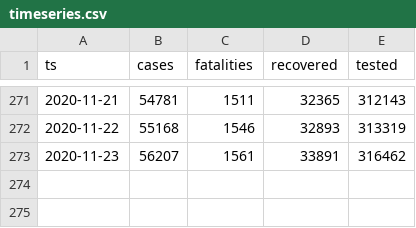
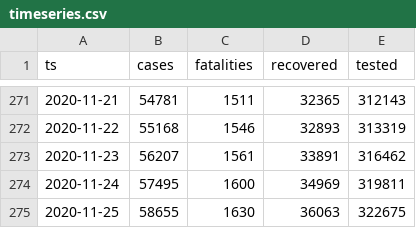
Before and after one commit to aleksandar-jovicic/COVID19-Macedonia, a CSV file: timeseries.csv, drawn as a sheet; only a part is shown, gaps mark what is left out.

Commit message:
Latest situation [2020-11-26]

```diff
--- a/timeseries.csv
+++ b/timeseries.csv
@@ -273 +273,3 @@ ts,cases,fatalities,recovered,tested
 2020-11-23,56207,1561,33891,316462
+2020-11-24,57495,1600,34969,319811
+2020-11-25,58655,1630,36063,322675
```
